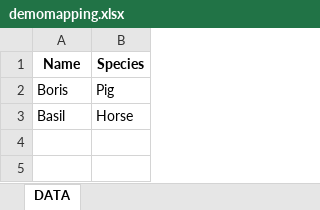
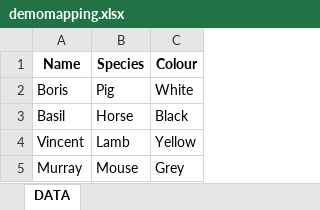
Before and after one commit to dstillermann/piggypandas, an Excel workbook: mapping/demomapping.xlsx, sheet DATA, drawn as a sheet; values as stored, in another font and other column widths than the file's, no borders; the diff names each change by its address in the sheet, - before the commit and + after, or states it on an @@ line.

```diff
--- a/mapping/demomapping.xlsx (sheet DATA)
+++ b/mapping/demomapping.xlsx (sheet DATA)
+column C (Colour), rows 2-3: White | Black
+row 4: Vincent | Lamb | Yellow
+row 5: Murray | Mouse | Grey
```
Also changed, not shown: 2 other files.
